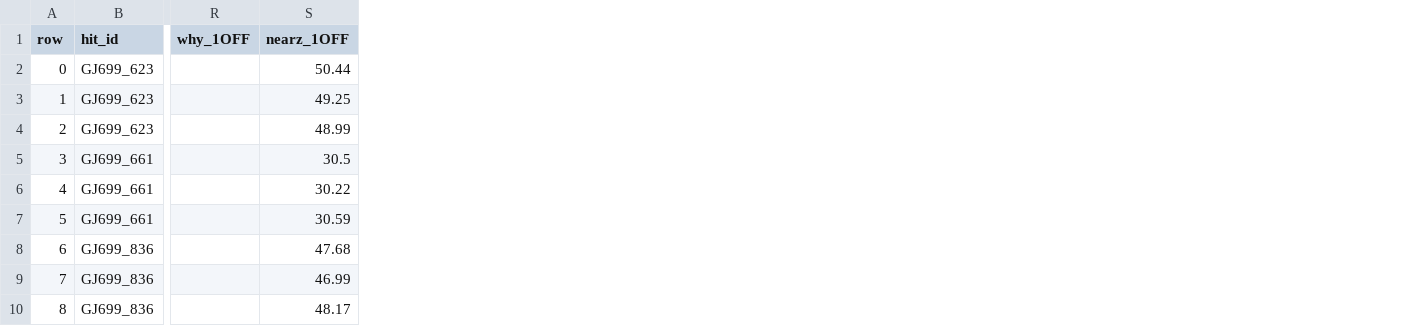
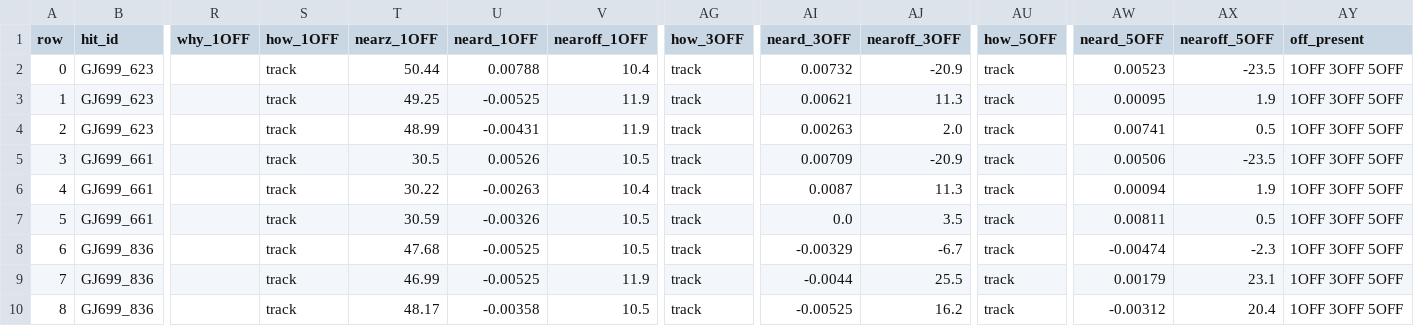
Before and after one commit to Felbs/seti-cookbook, a CSV file: results_forced/forced_GJ699_f3.csv, drawn as a sheet; only a part is shown, gaps mark what is left out; the diff names each change by its address in the sheet, - before the commit and + after, or states it on an @@ line.

```diff
--- a/results_forced/forced_GJ699_f3.csv
+++ b/results_forced/forced_GJ699_f3.csv
+column S (how_1OFF), rows 2-10: all track
+column U (neard_1OFF), rows 2-10: 0.00788 | -0.00525 | -0.00431 | 0.00526 | -0.00263 | -0.00326 | -0.00525 | -0.00525 | -0.00358
+column V (nearoff_1OFF), rows 2-10: 10.4 | 11.9 | 11.9 | 10.5 | 10.4 | 10.5 | 10.5 | 11.9 | 10.5
+column AG (how_3OFF), rows 2-10: all track
+column AI (neard_3OFF), rows 2-10: 0.00732 | 0.00621 | 0.00263 | 0.00709 | 0.0087 | 0.0 | -0.00329 | -0.0044 | -0.00525
+column AJ (nearoff_3OFF), rows 2-10: -20.9 | 11.3 | 2.0 | -20.9 | 11.3 | 3.5 | -6.7 | 25.5 | 16.2
+column AU (how_5OFF), rows 2-10: all track
+column AW (neard_5OFF), rows 2-10: 0.00523 | 0.00095 | 0.00741 | 0.00506 | 0.00094 | 0.00811 | -0.00474 | 0.00179 | -0.00312
+column AX (nearoff_5OFF), rows 2-10: -23.5 | 1.9 | 0.5 | -23.5 | 1.9 | 0.5 | -2.3 | 23.1 | 20.4
+column AY (off_present), rows 2-10: all 1OFF 3OFF 5OFF
```
Also changed, not shown: 7 other files.
